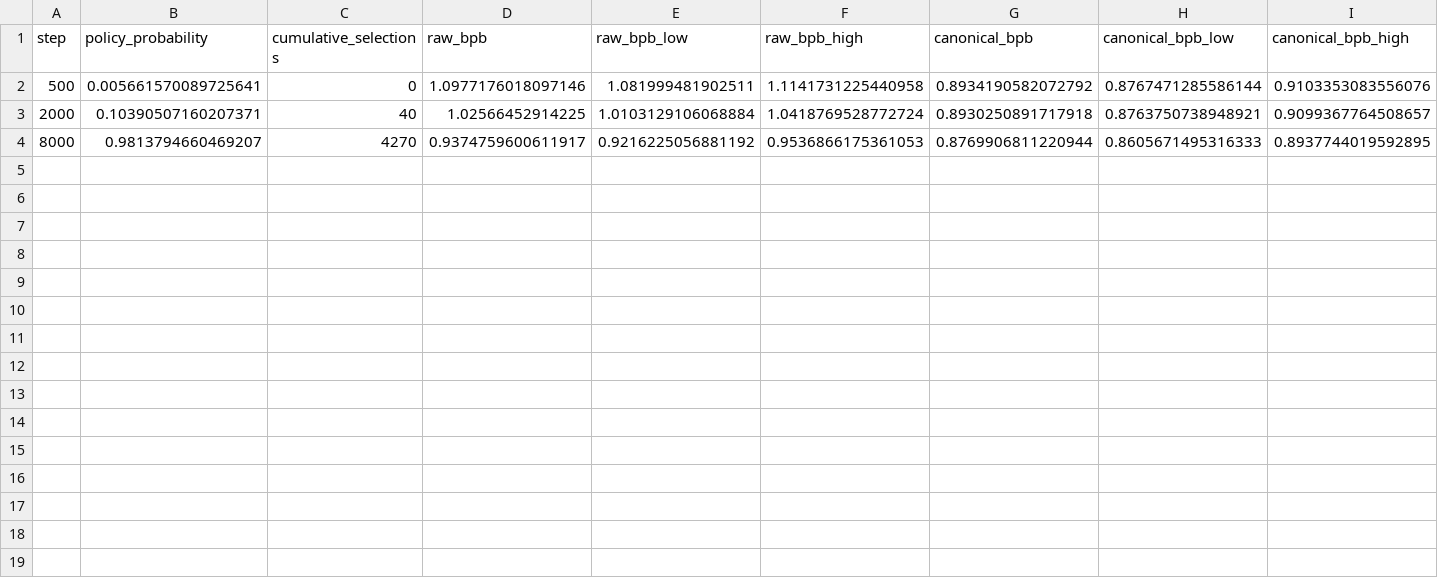
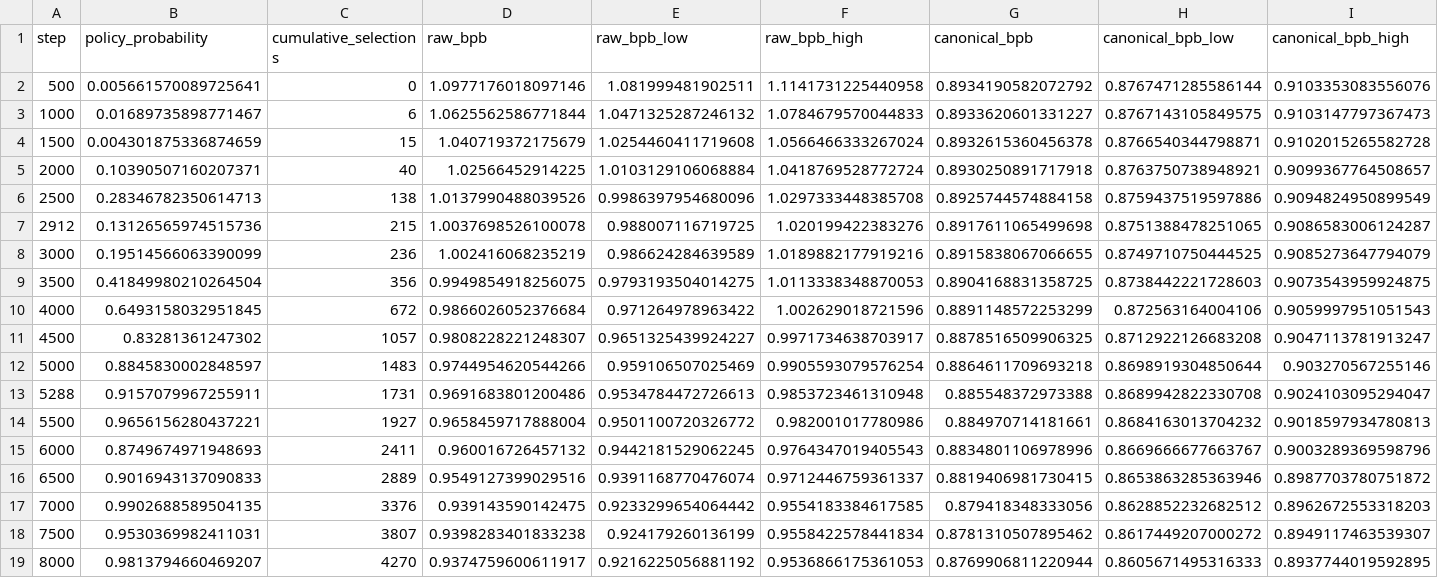
Before and after one commit to Dekiofsa/anytok, a CSV file: reports/regret-favorite-trajectory/learning-curve.csv, drawn as a sheet; only a part is shown; rows hold the shown columns only; the diff names each change by its address in the sheet, - before the commit and + after, or states it on an @@ line.

Commit message:
Report tokenizer 771 learning across the paused regret run

```diff
--- a/reports/regret-favorite-trajectory/learning-curve.csv
+++ b/reports/regret-favorite-trajectory/learning-curve.csv
+row 3: 1000 | 0.01689735898771467 | 6 | 1.0625562586771844 | 1.0471325287246132 | 1.0784679570044833 | 0.8933620601331227 | 0.8767143105849575 | 0.9103147797367473
+row 4: 1500 | 0.004301875336874659 | 15 | 1.040719372175679 | 1.0254460411719608 | 1.0566466333267024 | 0.8932615360456378 | 0.8766540344798871 | 0.9102015265582728
+row 6: 2500 | 0.28346782350614713 | 138 | 1.0137990488039526 | 0.9986397954680096 | 1.0297333448385708 | 0.8925744574884158 | 0.8759437519597886 | 0.9094824950899549
+row 7: 2912 | 0.13126565974515736 | 215 | 1.0037698526100078 | 0.988007116719725 | 1.020199422383276 | 0.8917611065499698 | 0.8751388478251065 | 0.9086583006124287
+row 8: 3000 | 0.19514566063390099 | 236 | 1.002416068235219 | 0.986624284639589 | 1.0189882177919216 | 0.8915838067066655 | 0.8749710750444525 | 0.9085273647794079
+row 9: 3500 | 0.41849980210264504 | 356 | 0.9949854918256075 | 0.9793193504014275 | 1.0113338348870053 | 0.8904168831358725 | 0.8738442221728603 | 0.9073543959924875
+row 10: 4000 | 0.6493158032951845 | 672 | 0.9866026052376684 | 0.971264978963422 | 1.002629018721596 | 0.8891148572253299 | 0.872563164004106 | 0.9059997951051543
+row 11: 4500 | 0.83281361247302 | 1057 | 0.9808228221248307 | 0.9651325439924227 | 0.9971734638703917 | 0.8878516509906325 | 0.8712922126683208 | 0.9047113781913247
+row 12: 5000 | 0.8845830002848597 | 1483 | 0.9744954620544266 | 0.959106507025469 | 0.9905593079576254 | 0.8864611709693218 | 0.8698919304850644 | 0.903270567255146
+row 13: 5288 | 0.9157079967255911 | 1731 | 0.9691683801200486 | 0.9534784472726613 | 0.9853723461310948 | 0.885548372973388 | 0.8689942822330708 | 0.9024103095294047
+row 14: 5500 | 0.9656156280437221 | 1927 | 0.9658459717888004 | 0.9501100720326772 | 0.982001017780986 | 0.884970714181661 | 0.8684163013704232 | 0.9018597934780813
+row 15: 6000 | 0.8749674971948693 | 2411 | 0.960016726457132 | 0.9442181529062245 | 0.9764347019405543 | 0.8834801106978996 | 0.8669666677663767 | 0.9003289369598796
+row 16: 6500 | 0.9016943137090833 | 2889 | 0.9549127399029516 | 0.9391168770476074 | 0.9712446759361337 | 0.8819406981730415 | 0.8653863285363946 | 0.8987703780751872
+row 17: 7000 | 0.9902688589504135 | 3376 | 0.939143590142475 | 0.9233299654064442 | 0.9554183384617585 | 0.879418348333056 | 0.8628852232682512 | 0.8962672553318203
+row 18: 7500 | 0.9530369982411031 | 3807 | 0.9398283401833238 | 0.924179260136199 | 0.9558422578441834 | 0.8781310507895462 | 0.8617449207000272 | 0.8949117463539307
```
Also changed, not shown: 6 other files.
